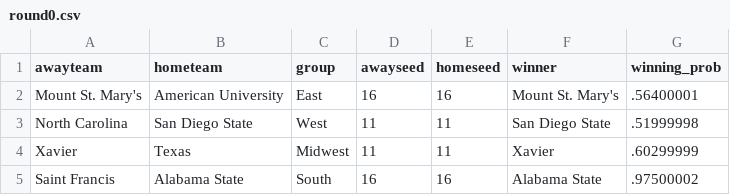
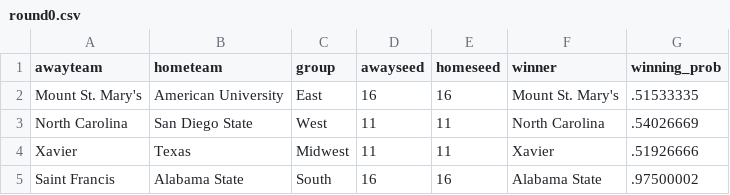
Before and after one commit to jameskemper/jkemper, a CSV file: wreckem_model/Bracket_2025/round0.csv, drawn as a sheet.

```diff
--- a/wreckem_model/Bracket_2025/round0.csv
+++ b/wreckem_model/Bracket_2025/round0.csv
@@ -1,5 +1,5 @@
 awayteam,hometeam,group,awayseed,homeseed,winner,winning_prob
-Mount St. Mary's,American University,East,16,16,Mount St. Mary's,.56400001
-North Carolina,San Diego State,West,11,11,San Diego State,.51999998
-Xavier,Texas,Midwest,11,11,Xavier,.60299999
+Mount St. Mary's,American University,East,16,16,Mount St. Mary's,.51533335
+North Carolina,San Diego State,West,11,11,North Carolina,.54026669
+Xavier,Texas,Midwest,11,11,Xavier,.51926666
 Saint Francis,Alabama State,South,16,16,Alabama State,.97500002
```
Also changed, not shown: wreckem_model/Bracket_2025/round1.csv, wreckem_model/Bracket_2025/round2.csv, 5 other files.
